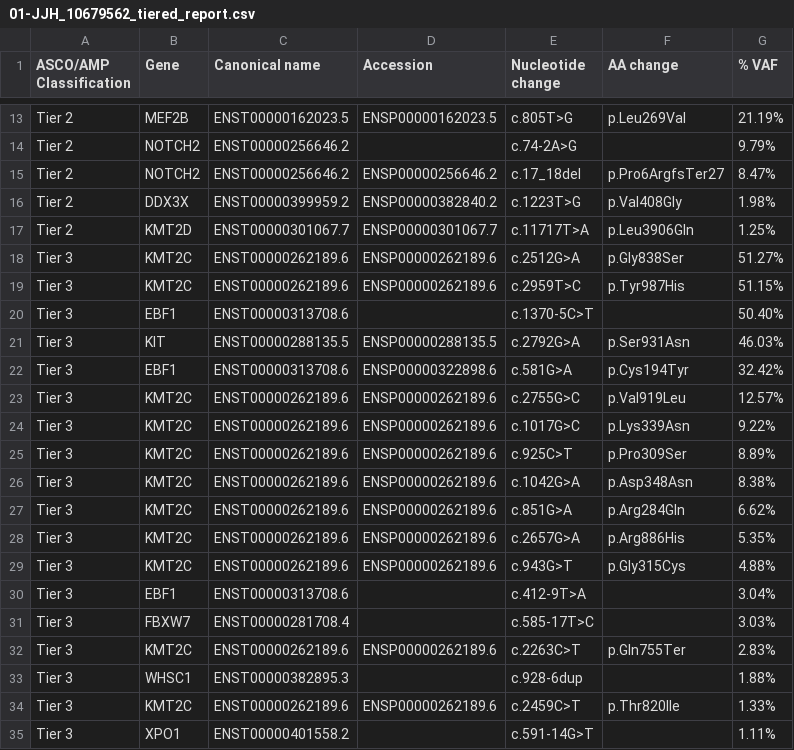
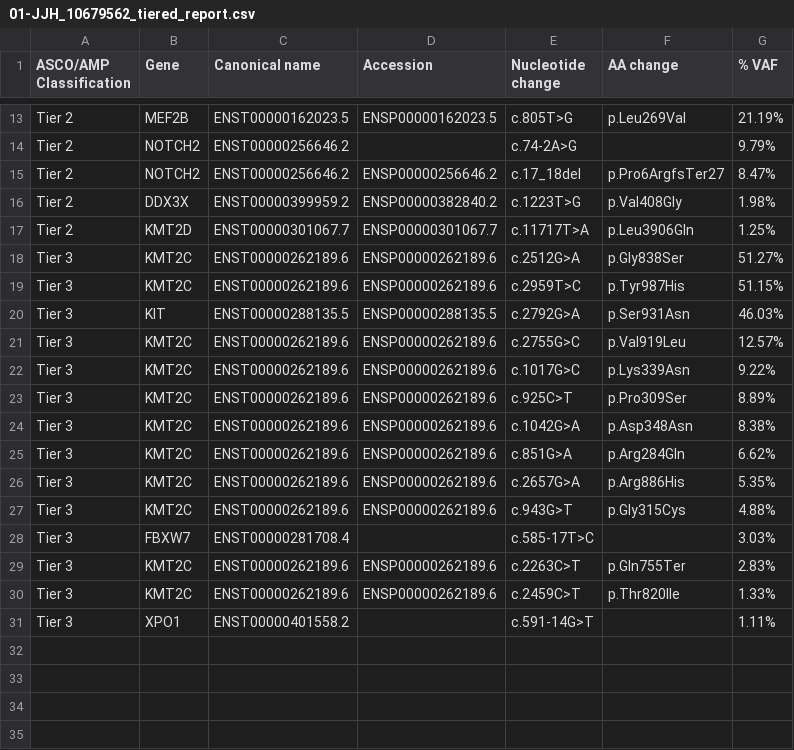
Before and after one commit to whopark/ctDNA, a CSV file: 0224/01-JJH_10679562/01-JJH_10679562_tiered_report.csv, drawn as a sheet; only a part is shown, gaps mark what is left out; the diff names each change by its address in the sheet, - before the commit and + after, or states it on an @@ line.

```diff
--- a/0224/01-JJH_10679562/01-JJH_10679562_tiered_report.csv
+++ b/0224/01-JJH_10679562/01-JJH_10679562_tiered_report.csv
-row 20: Tier 3 | EBF1 | ENST00000313708.6 |  | c.1370-5C>T |  | 50.40%
-row 22: Tier 3 | EBF1 | ENST00000313708.6 | ENSP00000322898.6 | c.581G>A | p.Cys194Tyr | 32.42%
-row 30: Tier 3 | EBF1 | ENST00000313708.6 |  | c.412-9T>A |  | 3.04%
-row 33: Tier 3 | WHSC1 | ENST00000382895.3 |  | c.928-6dup |  | 1.88%
```
Also changed, not shown: 0224/02-OKW_10673102/02-OKW_10673102_tiered_report.csv, 0224/04-PHJ_10680696/04-PHJ_10680696_tiered_report.csv, 8 other files.
